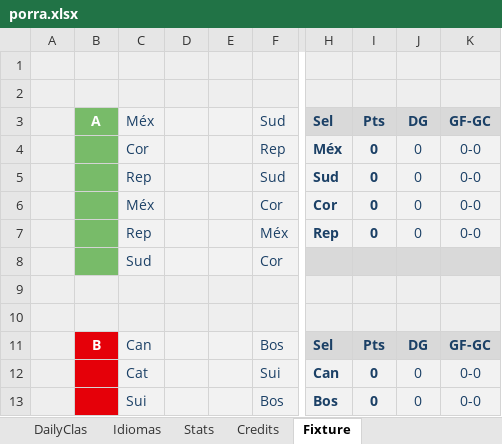
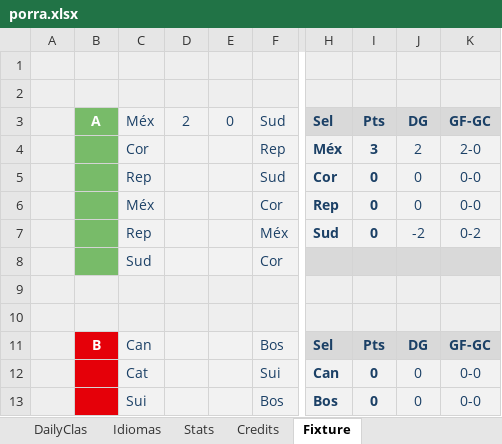
Before and after one commit to metaporramundial2026/porra, an Excel workbook: porra.xlsx, sheet Fixture, drawn as a sheet; only a part is shown, gaps mark what is left out; values as stored, in another font and other column widths than the file's, no borders; conditional formats not drawn; the diff names each change by its address in the sheet, - before the commit and + after, or states it on an @@ line.

```diff
--- a/porra.xlsx (sheet Fixture)
+++ b/porra.xlsx (sheet Fixture)
-D3: (empty)
+D3: 2
-E3: (empty)
+E3: 0
-I4: 0
+I4: 3
-J4: 0
+J4: 2
-K4: 0-0
+K4: 2-0
-H5: Sud
+H5: Cor
-H6: Cor
+H6: Rep
-H7: Rep
+H7: Sud
-J7: 0
+J7: -2
-K7: 0-0
+K7: 0-2
```
Also changed, not shown: sheet ADMIN, sheet DailyClas, sheet CLAS, sheet Stats, sheet WORLDCUP, sheet DailyPrediction, formulas that keep their value, hidden cells, charts or pictures.
